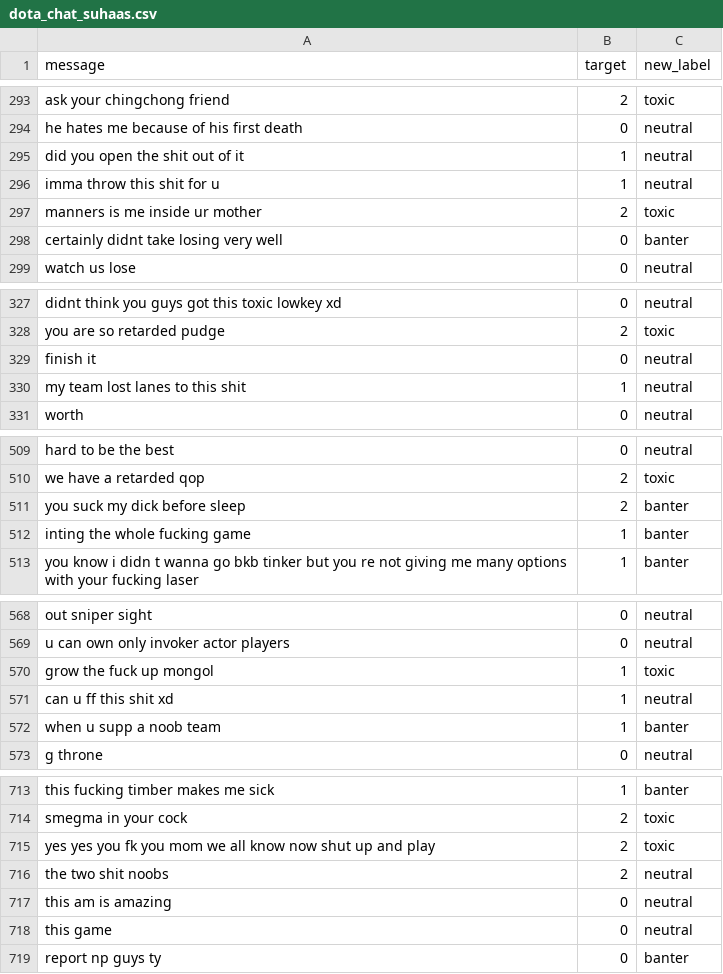
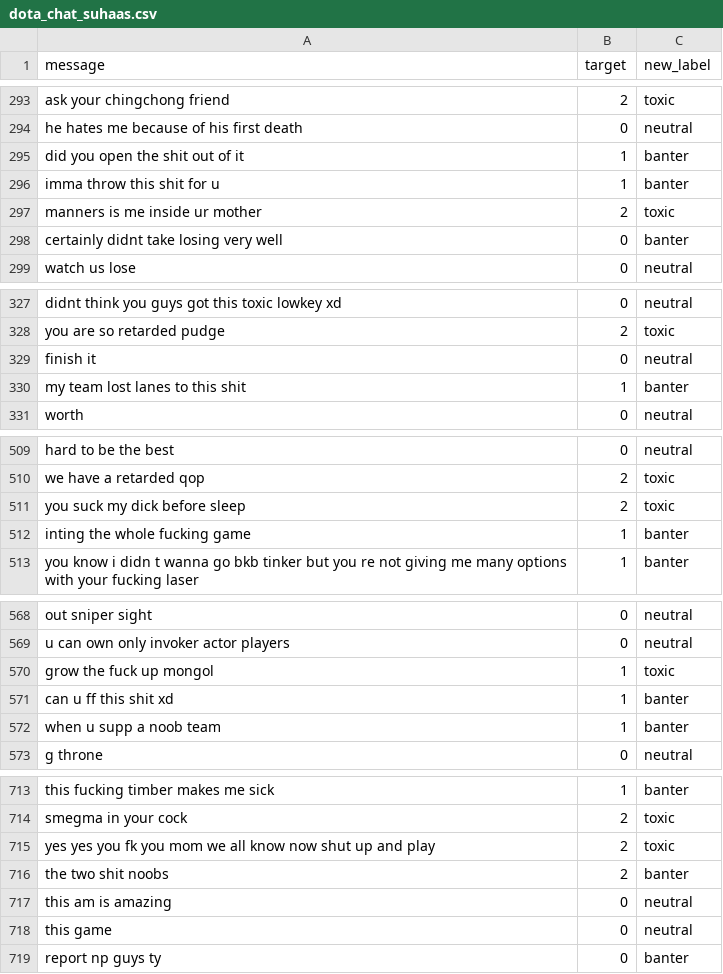
Before and after one commit to SuhaasNachannagari/ToxicNLPDatabase, a CSV file: dota_chat_suhaas.csv, drawn as a sheet; only a part is shown, gaps mark what is left out; the diff covers the shown part only.

```diff
--- a/dota_chat_suhaas.csv
+++ b/dota_chat_suhaas.csv
@@ -294,4 +294,4 @@ ask your chingchong friend,2,toxic
 he hates me because of his first death,0,neutral
-did you open the shit out of it ,1,neutral
-imma throw this shit for u,1,neutral
+did you open the shit out of it ,1,banter
+imma throw this shit for u,1,banter
 manners is me inside ur mother,2,toxic
@@ -329,3 +329,3 @@ you are so retarded pudge,2,toxic
 finish it,0,neutral
-my team lost lanes to this shit,1,neutral
+my team lost lanes to this shit,1,banter
 worth ,0,neutral
@@ -510,3 +510,3 @@ hard to be the best,0,neutral
 we have a retarded qop,2,toxic
-you suck my dick before sleep,2,banter
+you suck my dick before sleep,2,toxic
 inting the whole fucking game,1,banter
@@ -570,3 +570,3 @@ u can own only invoker actor players,0,neutral
 grow the fuck up mongol,1,toxic
-can u ff this shit xd,1,neutral
+can u ff this shit xd,1,banter
 when u supp a noob team,1,banter
@@ -715,3 +715,3 @@ smegma in your cock,2,toxic
 yes yes you fk you mom we all know now shut up and play,2,toxic
-the two shit noobs ,2,neutral
+the two shit noobs ,2,banter
 this am is amazing,0,neutral
```
Also changed, not shown: 3 edited cells elsewhere in this file, 1 other file.
